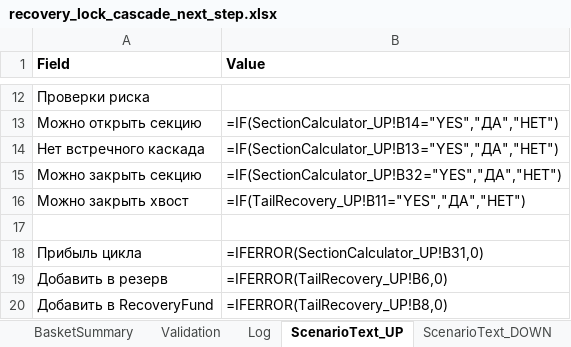
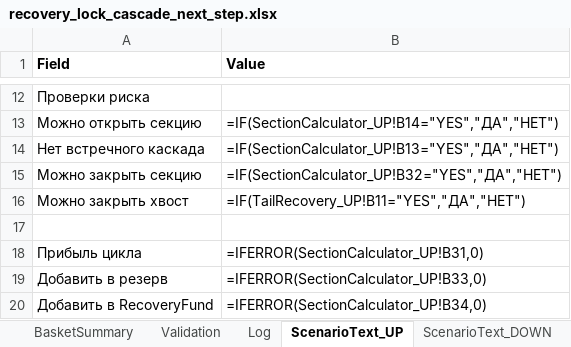
Before and after one commit to ic8812825-maker/chatgpt.com-codex, an Excel workbook: recovery_lock_cascade_next_step/recovery_lock_cascade_next_step.xlsx, sheet ScenarioText_UP, drawn as a sheet; only a part is shown, gaps mark what is left out; values as stored, in another font and other column widths than the file's, no borders; formulas without a stored value are shown as written; the diff covers the shown part only; the diff names each change by its address in the sheet, - before the commit and + after, or states it on an @@ line.

Commit message:
Fix reserve/recovery mapping in ScenarioText and add sync validations

```diff
--- a/recovery_lock_cascade_next_step/recovery_lock_cascade_next_step.xlsx (sheet ScenarioText_UP)
+++ b/recovery_lock_cascade_next_step/recovery_lock_cascade_next_step.xlsx (sheet ScenarioText_UP)
-B19 (Value): =IFERROR(TailRecovery_UP!B6,0)
+B19 (Value): =IFERROR(SectionCalculator_UP!B33,0)
-B20 (Value): =IFERROR(TailRecovery_UP!B8,0)
+B20 (Value): =IFERROR(SectionCalculator_UP!B34,0)
```
Also changed, not shown: 5 edited cells elsewhere in this sheet, sheet ScenarioText_DOWN, sheet Validation, recovery_lock_cascade_next_step/recovery_lock_cascade_next_step_ru.xlsx, 1 other file.
